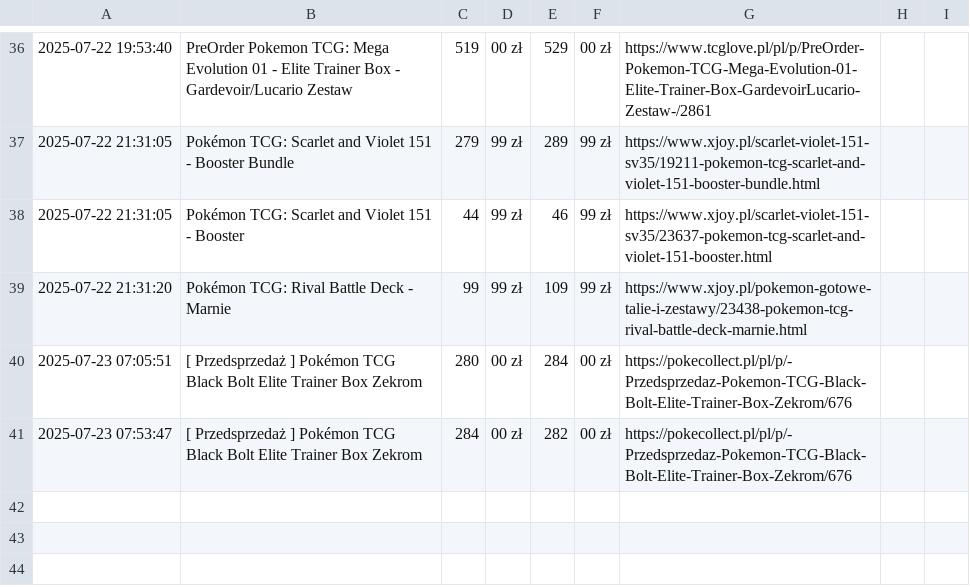
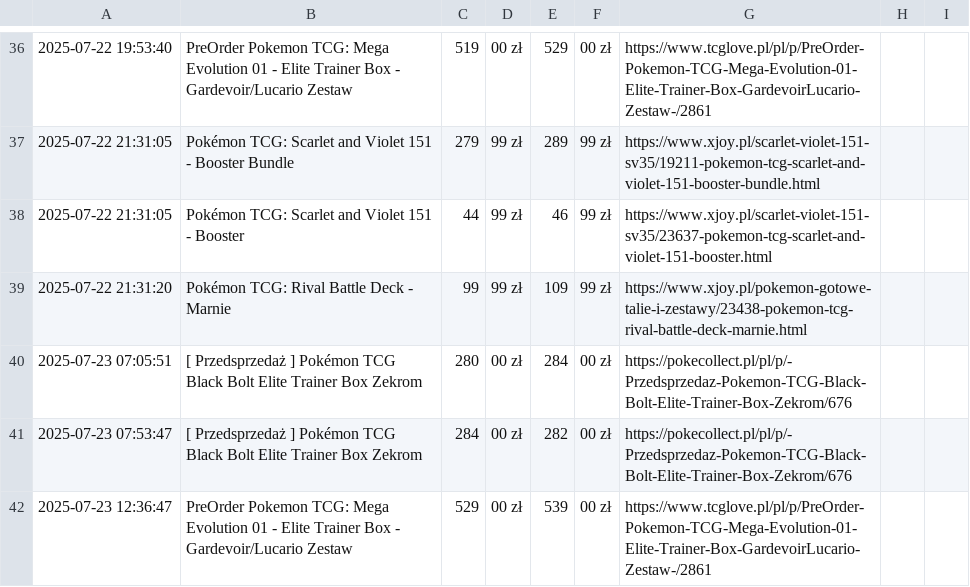
Before and after one commit to henio123/sadfgv, a CSV file: price_history.csv, drawn as a sheet; only a part is shown, gaps mark what is left out.

```diff
--- a/price_history.csv
+++ b/price_history.csv
@@ -41 +41,2 @@
 2025-07-23 07:53:47,[ Przedsprzedaż ] Pokémon TCG Black Bolt Elite Trainer Box Zekrom,284,00 zł,282,00 zł,https://pokecollect.pl/pl/p/-Przedsprzedaz-Pokemon-TCG-Black-Bolt-Elite-Trainer-Box-Zekrom/676
+2025-07-23 12:36:47,PreOrder Pokemon TCG: Mega Evolution 01 - Elite Trainer Box - Gardevoir/Lucario Zestaw,529,00 zł,539,00 zł,https://www.tcglove.pl/pl/p/PreOrder-Pokemon-TCG-Mega-Evolution-01-Elite-Trainer-Box-GardevoirLucario-Zestaw-/2861
```
Also changed, not shown: 1 other file.
